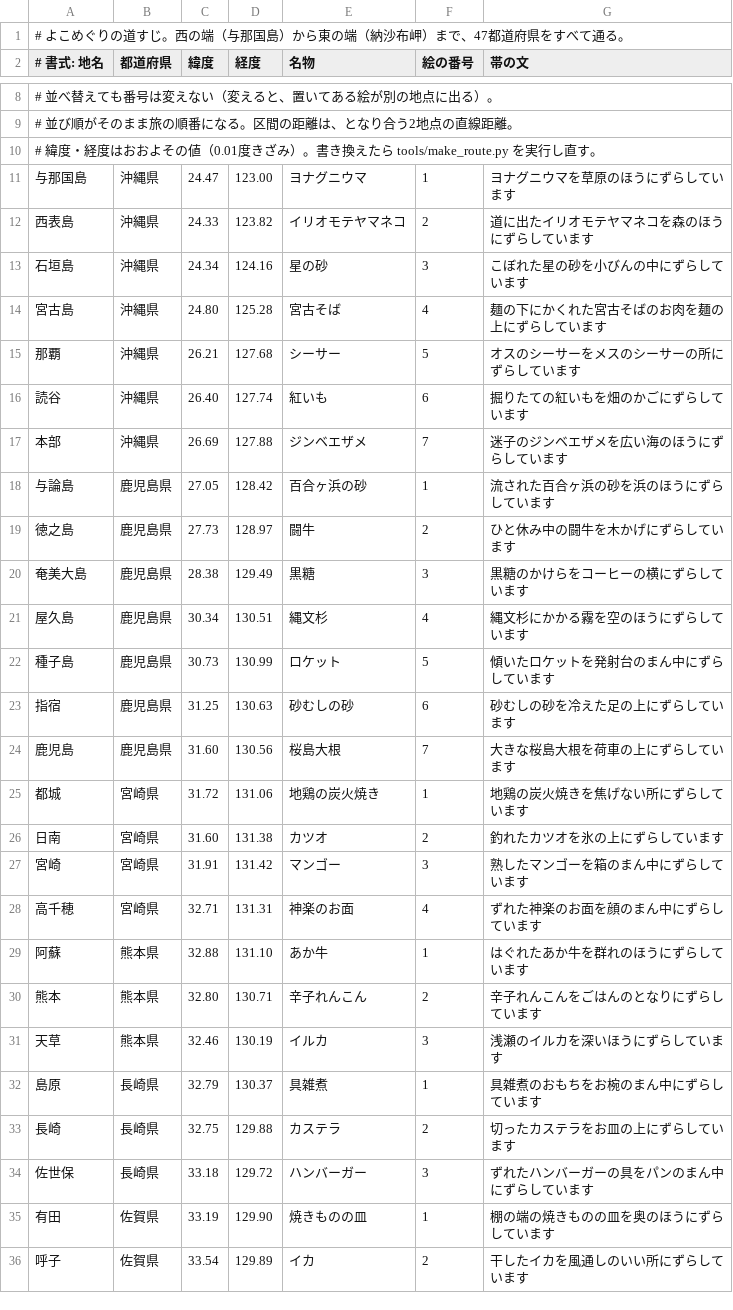
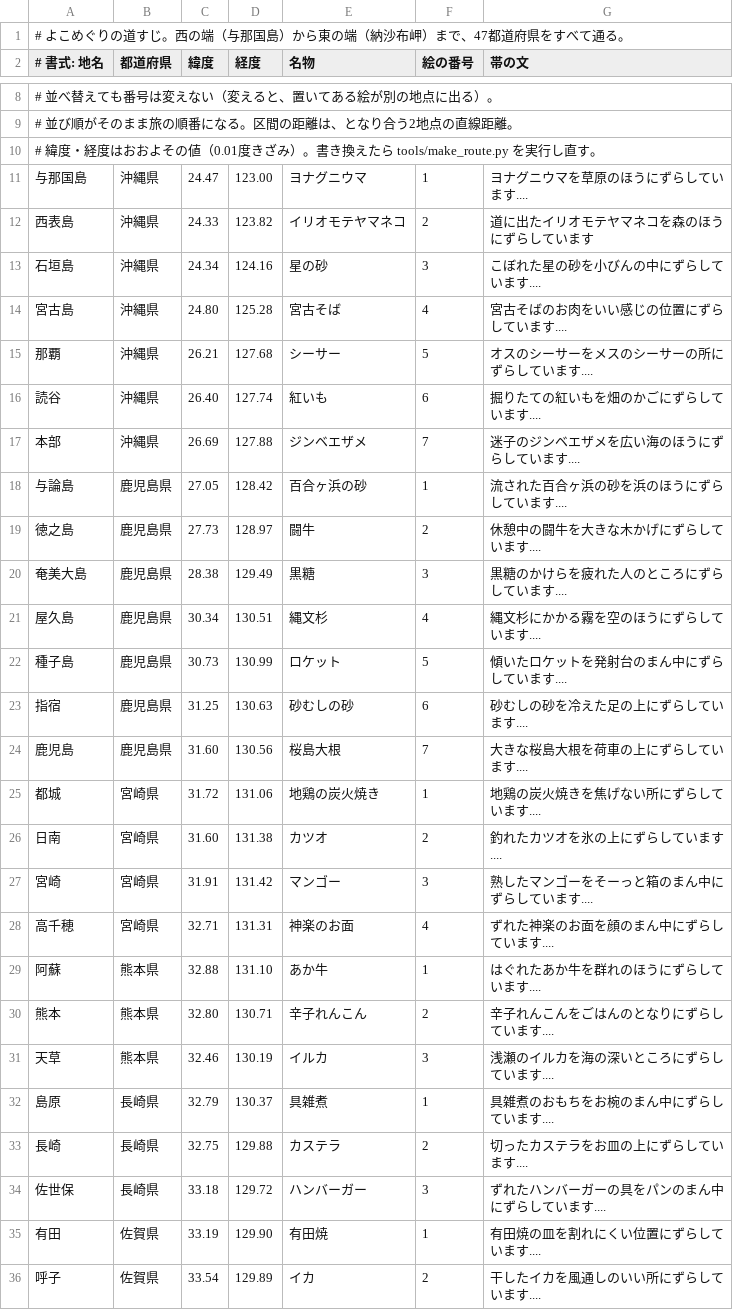
Before and after one commit to 104design/yoko-apps, a CSV file: step-widget/tools/route.csv, drawn as a sheet; only a part is shown, gaps mark what is left out; the diff covers the shown part only.

Commit message:
Update route.csv
テキストを調整

```diff
--- a/step-widget/tools/route.csv
+++ b/step-widget/tools/route.csv
@@ -10,27 +10,27 @@
 # 緯度・経度はおおよその値（0.01度きざみ）。書き換えたら tools/make_route.py を実行し直す。
-与那国島,沖縄県,24.47,123.00,ヨナグニウマ,1,ヨナグニウマを草原のほうにずらしています
+与那国島,沖縄県,24.47,123.00,ヨナグニウマ,1,ヨナグニウマを草原のほうにずらしています....
 西表島,沖縄県,24.33,123.82,イリオモテヤマネコ,2,道に出たイリオモテヤマネコを森のほうにずらしています
-石垣島,沖縄県,24.34,124.16,星の砂,3,こぼれた星の砂を小びんの中にずらしています
-宮古島,沖縄県,24.80,125.28,宮古そば,4,麺の下にかくれた宮古そばのお肉を麺の上にずらしています
-那覇,沖縄県,26.21,127.68,シーサー,5,オスのシーサーをメスのシーサーの所にずらしています
-読谷,沖縄県,26.40,127.74,紅いも,6,掘りたての紅いもを畑のかごにずらしています
-本部,沖縄県,26.69,127.88,ジンベエザメ,7,迷子のジンベエザメを広い海のほうにずらしています
-与論島,鹿児島県,27.05,128.42,百合ヶ浜の砂,1,流された百合ヶ浜の砂を浜のほうにずらしています
-徳之島,鹿児島県,27.73,128.97,闘牛,2,ひと休み中の闘牛を木かげにずらしています
-奄美大島,鹿児島県,28.38,129.49,黒糖,3,黒糖のかけらをコーヒーの横にずらしています
-屋久島,鹿児島県,30.34,130.51,縄文杉,4,縄文杉にかかる霧を空のほうにずらしています
-種子島,鹿児島県,30.73,130.99,ロケット,5,傾いたロケットを発射台のまん中にずらしています
-指宿,鹿児島県,31.25,130.63,砂むしの砂,6,砂むしの砂を冷えた足の上にずらしています
-鹿児島,鹿児島県,31.60,130.56,桜島大根,7,大きな桜島大根を荷車の上にずらしています
-都城,宮崎県,31.72,131.06,地鶏の炭火焼き,1,地鶏の炭火焼きを焦げない所にずらしています
-日南,宮崎県,31.60,131.38,カツオ,2,釣れたカツオを氷の上にずらしています
-宮崎,宮崎県,31.91,131.42,マンゴー,3,熟したマンゴーを箱のまん中にずらしています
-高千穂,宮崎県,32.71,131.31,神楽のお面,4,ずれた神楽のお面を顔のまん中にずらしています
-阿蘇,熊本県,32.88,131.10,あか牛,1,はぐれたあか牛を群れのほうにずらしています
-熊本,熊本県,32.80,130.71,辛子れんこん,2,辛子れんこんをごはんのとなりにずらしています
-天草,熊本県,32.46,130.19,イルカ,3,浅瀬のイルカを深いほうにずらしています
-島原,長崎県,32.79,130.37,具雑煮,1,具雑煮のおもちをお椀のまん中にずらしています
-長崎,長崎県,32.75,129.88,カステラ,2,切ったカステラをお皿の上にずらしています
-佐世保,長崎県,33.18,129.72,ハンバーガー,3,ずれたハンバーガーの具をパンのまん中にずらしています
-有田,佐賀県,33.19,129.90,焼きものの皿,1,棚の端の焼きものの皿を奥のほうにずらしています
-呼子,佐賀県,33.54,129.89,イカ,2,干したイカを風通しのいい所にずらしています
+石垣島,沖縄県,24.34,124.16,星の砂,3,こぼれた星の砂を小びんの中にずらしています....
+宮古島,沖縄県,24.80,125.28,宮古そば,4,宮古そばのお肉をいい感じの位置にずらしています....
+那覇,沖縄県,26.21,127.68,シーサー,5,オスのシーサーをメスのシーサーの所にずらしています....
+読谷,沖縄県,26.40,127.74,紅いも,6,掘りたての紅いもを畑のかごにずらしています....
+本部,沖縄県,26.69,127.88,ジンベエザメ,7,迷子のジンベエザメを広い海のほうにずらしています....
+与論島,鹿児島県,27.05,128.42,百合ヶ浜の砂,1,流された百合ヶ浜の砂を浜のほうにずらしています....
+徳之島,鹿児島県,27.73,128.97,闘牛,2,休憩中の闘牛を大きな木かげにずらしています....
+奄美大島,鹿児島県,28.38,129.49,黒糖,3,黒糖のかけらを疲れた人のところにずらしています....
+屋久島,鹿児島県,30.34,130.51,縄文杉,4,縄文杉にかかる霧を空のほうにずらしています....
+種子島,鹿児島県,30.73,130.99,ロケット,5,傾いたロケットを発射台のまん中にずらしています....
+指宿,鹿児島県,31.25,130.63,砂むしの砂,6,砂むしの砂を冷えた足の上にずらしています....
+鹿児島,鹿児島県,31.60,130.56,桜島大根,7,大きな桜島大根を荷車の上にずらしています....
+都城,宮崎県,31.72,131.06,地鶏の炭火焼き,1,地鶏の炭火焼きを焦げない所にずらしています....
+日南,宮崎県,31.60,131.38,カツオ,2,釣れたカツオを氷の上にずらしています....
+宮崎,宮崎県,31.91,131.42,マンゴー,3,熟したマンゴーをそーっと箱のまん中にずらしています....
+高千穂,宮崎県,32.71,131.31,神楽のお面,4,ずれた神楽のお面を顔のまん中にずらしています....
+阿蘇,熊本県,32.88,131.10,あか牛,1,はぐれたあか牛を群れのほうにずらしています....
+熊本,熊本県,32.80,130.71,辛子れんこん,2,辛子れんこんをごはんのとなりにずらしています....
+天草,熊本県,32.46,130.19,イルカ,3,浅瀬のイルカを海の深いところにずらしています....
+島原,長崎県,32.79,130.37,具雑煮,1,具雑煮のおもちをお椀のまん中にずらしています....
+長崎,長崎県,32.75,129.88,カステラ,2,切ったカステラをお皿の上にずらしています....
+佐世保,長崎県,33.18,129.72,ハンバーガー,3,ずれたハンバーガーの具をパンのまん中にずらしています....
+有田,佐賀県,33.19,129.90,有田焼,1,有田焼の皿を割れにくい位置にずらしています....
+呼子,佐賀県,33.54,129.89,イカ,2,干したイカを風通しのいい所にずらしています....
```
Also changed, not shown: 121 edited cells elsewhere in this file.
